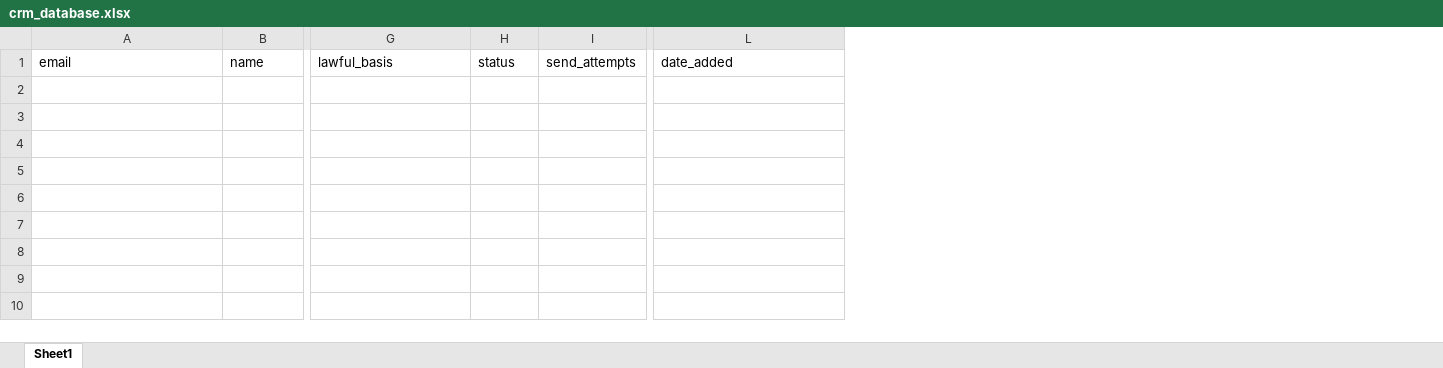
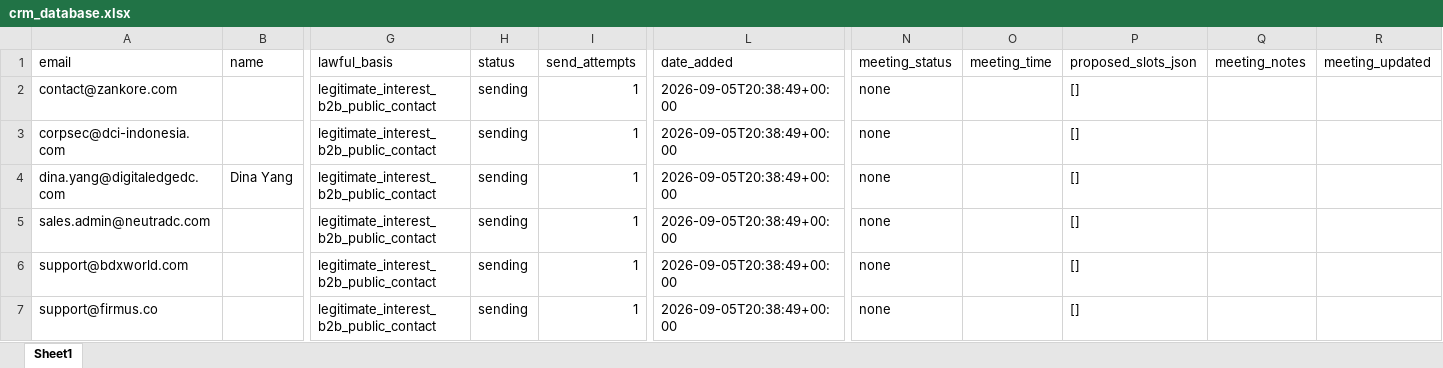
Before and after one commit to alotaibiabdullah836-png/Borealis-Outreach, an Excel workbook: data/crm_database.xlsx, sheet Sheet1, drawn as a sheet; only a part is shown, gaps mark what is left out; values as stored, in another font and other column widths than the file's, no borders; rows hold the shown columns only; the diff names each change by its address in the sheet, - before the commit and + after, or states it on an @@ line.

```diff
--- a/data/crm_database.xlsx (sheet Sheet1)
+++ b/data/crm_database.xlsx (sheet Sheet1)
+column N (meeting_status), empty
+column O (meeting_time), empty
+column P (proposed_slots_json), empty
+column Q (meeting_notes), empty
+column R (meeting_updated), empty
+row 2: contact@zankore.com |  | legitimate_interest_b2b_public_contact | sending | 1 | 2026-09-05T20:38:49+00:00 | none |  | []
+row 3: corpsec@dci-indonesia.com |  | legitimate_interest_b2b_public_contact | sending | 1 | 2026-09-05T20:38:49+00:00 | none |  | []
+row 4: dina.yang@digitaledgedc.com | Dina Yang | legitimate_interest_b2b_public_contact | sending | 1 | 2026-09-05T20:38:49+00:00 | none |  | []
+row 5: sales.admin@neutradc.com |  | legitimate_interest_b2b_public_contact | sending | 1 | 2026-09-05T20:38:49+00:00 | none |  | []
+row 6: support@bdxworld.com |  | legitimate_interest_b2b_public_contact | sending | 1 | 2026-09-05T20:38:49+00:00 | none |  | []
+row 7: support@firmus.co |  | legitimate_interest_b2b_public_contact | sending | 1 | 2026-09-05T20:38:49+00:00 | none |  | []
```
Also changed, not shown: 1 other file.
